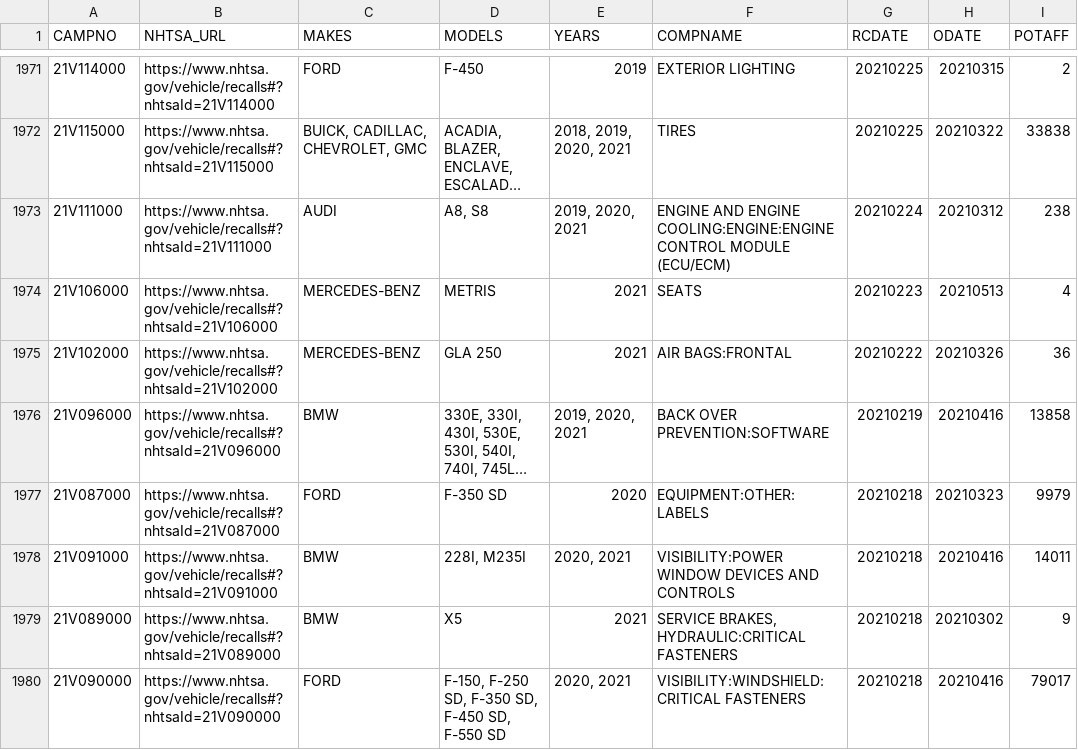
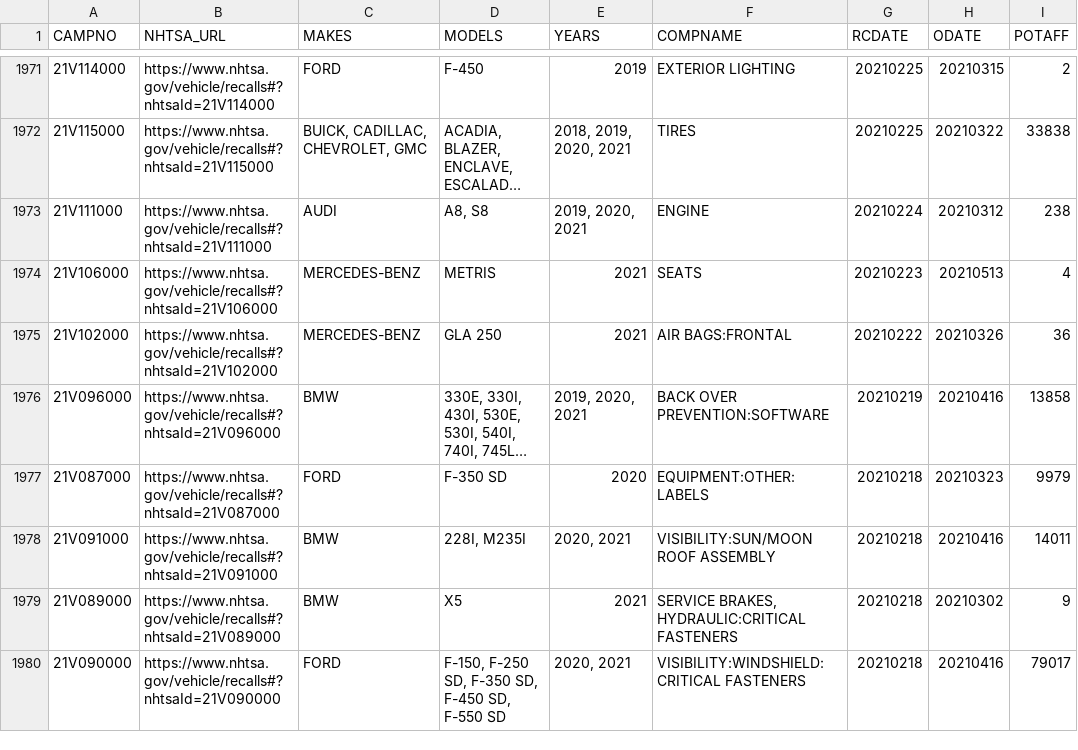
Before and after one commit to grantschwab/recall-tool, a CSV file: recalls_2020_present.csv, drawn as a sheet; only a part is shown, gaps mark what is left out; long unchanged cells end in …; the diff covers the shown part only; the diff names each change by its address in the sheet, - before the commit and + after, or states it on an @@ line.

```diff
--- a/recalls_2020_present.csv
+++ b/recalls_2020_present.csv
-F1973 (COMPNAME): ENGINE AND ENGINE COOLING:ENGINE:ENGINE CONTROL MODULE (ECU/ECM)
+F1973 (COMPNAME): ENGINE
-F1978 (COMPNAME): VISIBILITY:POWER WINDOW DEVICES AND CONTROLS
+F1978 (COMPNAME): VISIBILITY:SUN/MOON ROOF ASSEMBLY
```
Also changed, not shown: 58 edited cells elsewhere in this file.
